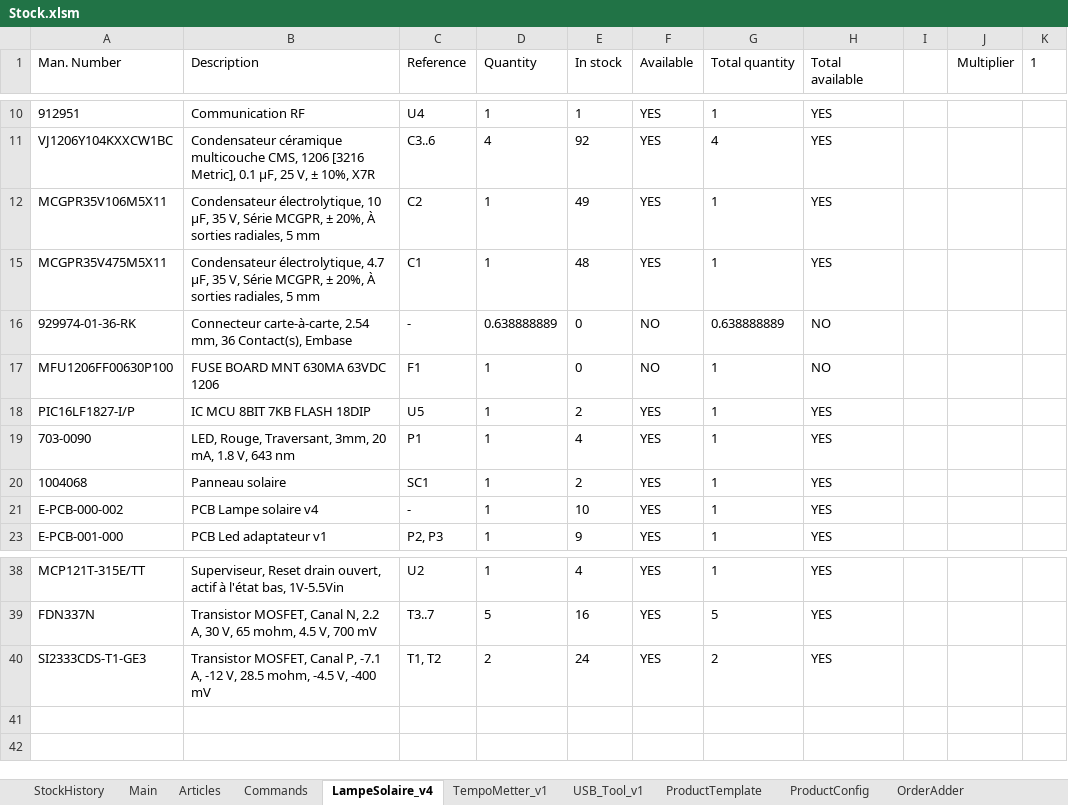
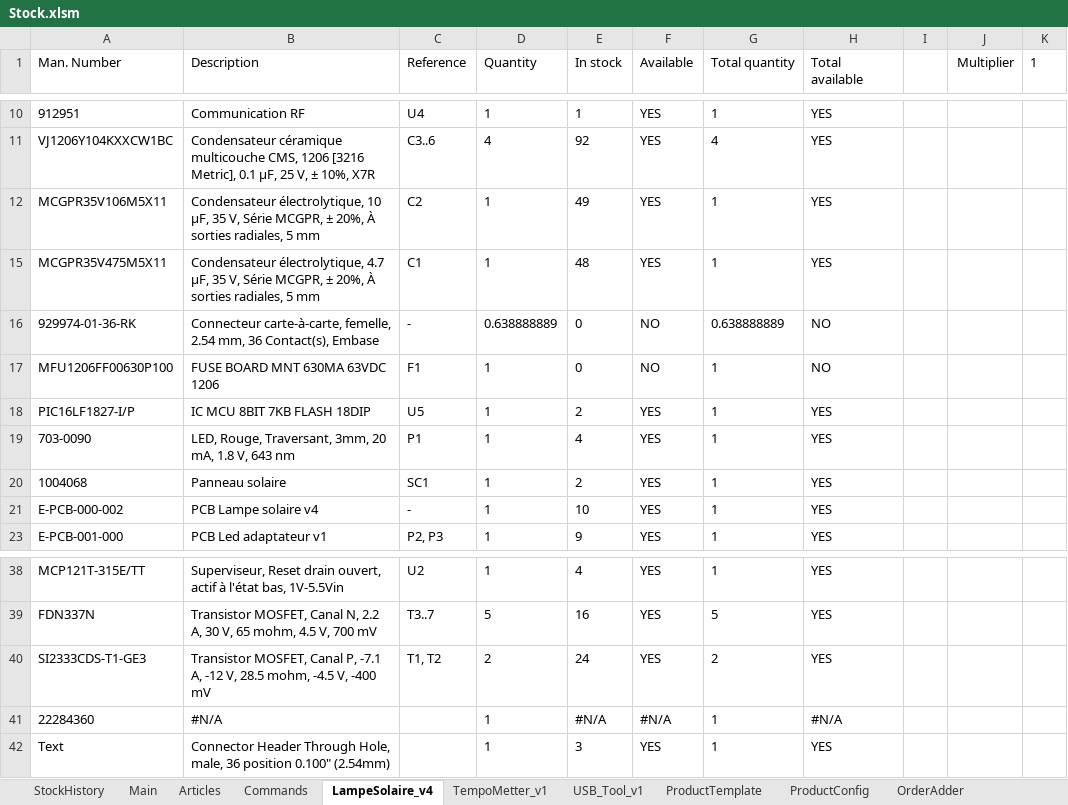
Before and after one commit to esseivan/Stock, an Excel workbook: Stock.xlsm, sheet LampeSolaire_v4, drawn as a sheet; only a part is shown, gaps mark what is left out; values as stored, in another font and other column widths than the file's, no borders; conditional formats and table styles not drawn; the diff names each change by its address in the sheet, - before the commit and + after, or states it on an @@ line.

```diff
--- a/Stock.xlsm (sheet LampeSolaire_v4)
+++ b/Stock.xlsm (sheet LampeSolaire_v4)
-B16 (Description): Connecteur carte-à-carte, 2.54 mm,…
+B16 (Description): Connecteur carte-à-carte, femelle, 2.54 mm,…
+row 41: 22284360 | #N/A |  | 1 | #N/A | #N/A | 1 | #N/A
+row 42: Text | Connector Header Through Hole, male, 36 position 0.100" (2.54mm) |  | 1 | 3 | YES | 1 | YES
```
Also changed, not shown: sheet Articles, sheet USB_Tool_v1, sheet StockHistory, formulas that keep their value, src.xlsm.
